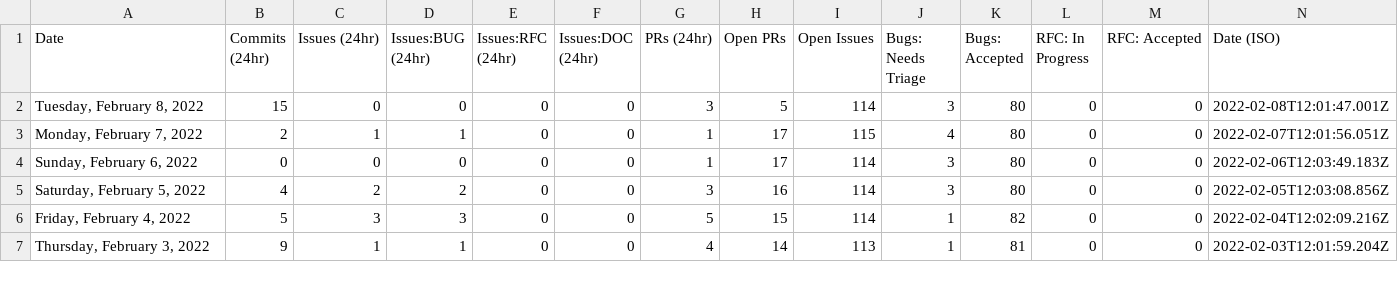
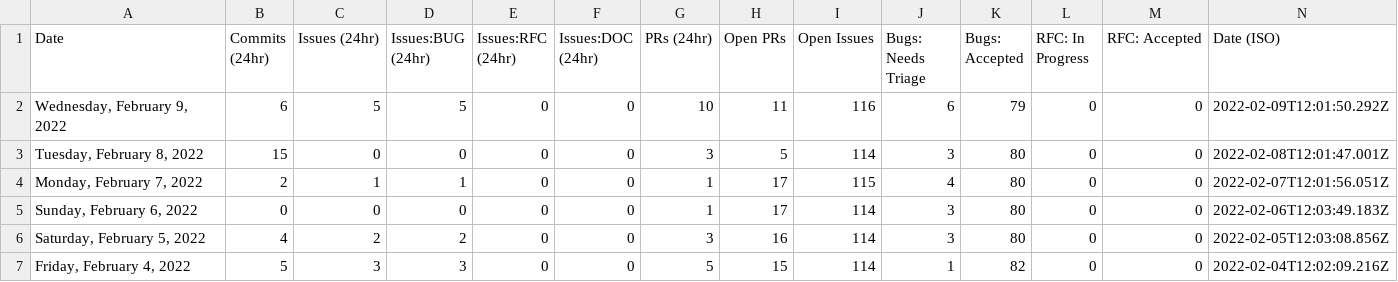
Before and after one commit to Goldfarbof/astro, a CSV file: scripts/stats/stats.csv, drawn as a sheet; only a part is shown; the shorter side is filled out with more unchanged rows.

```diff
--- a/scripts/stats/stats.csv
+++ b/scripts/stats/stats.csv
@@ -1,2 +1,3 @@
 Date,Commits (24hr),Issues (24hr),Issues:BUG (24hr),Issues:RFC (24hr),Issues:DOC (24hr),PRs (24hr),Open PRs,Open Issues,Bugs: Needs Triage,Bugs: Accepted,RFC: In Progress,RFC: Accepted,Date (ISO)
+"Wednesday, February 9, 2022",6,5,5,0,0,10,11,116,6,79,0,0,"2022-02-09T12:01:50.292Z"
 "Tuesday, February 8, 2022",15,0,0,0,0,3,5,114,3,80,0,0,"2022-02-08T12:01:47.001Z"
```
